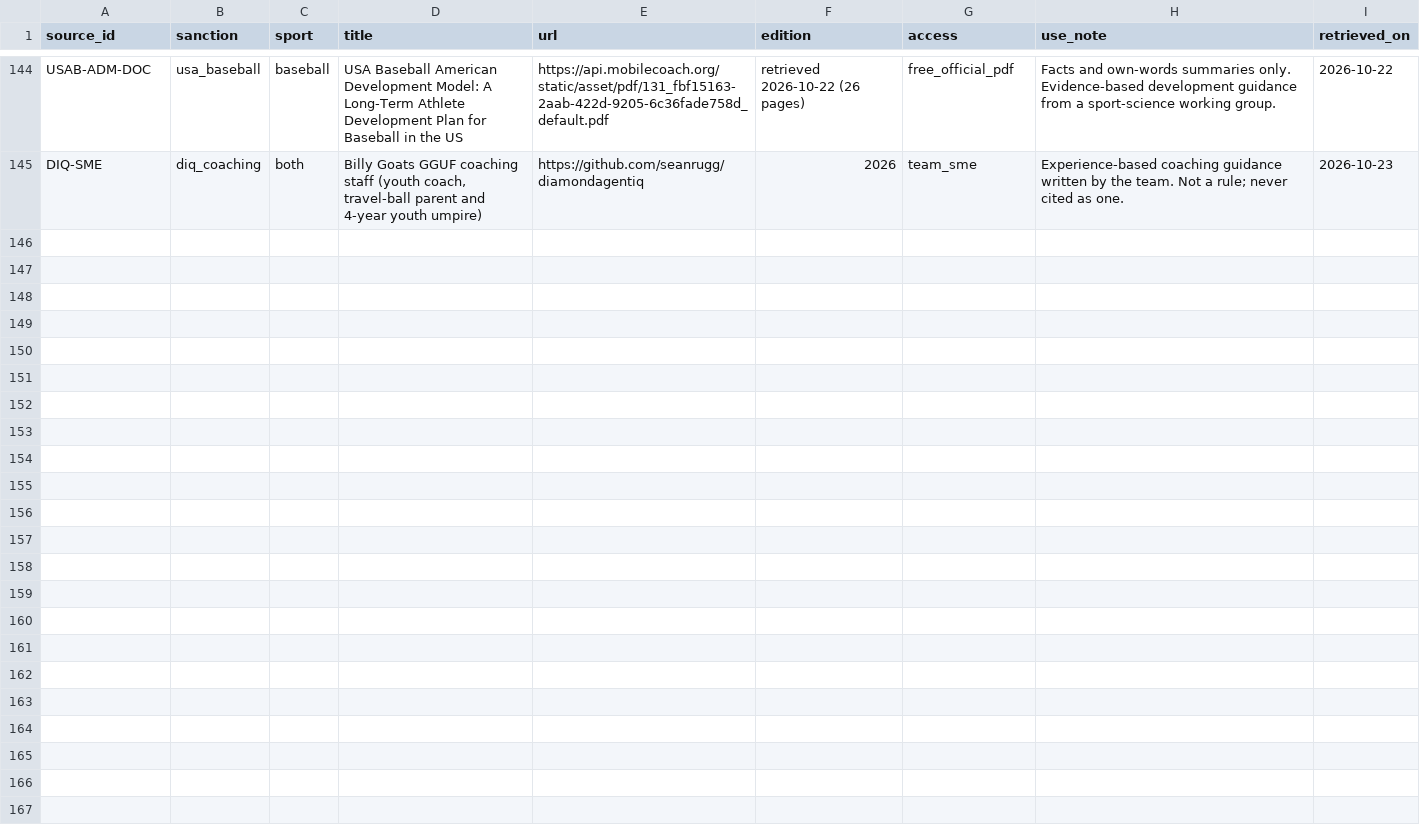
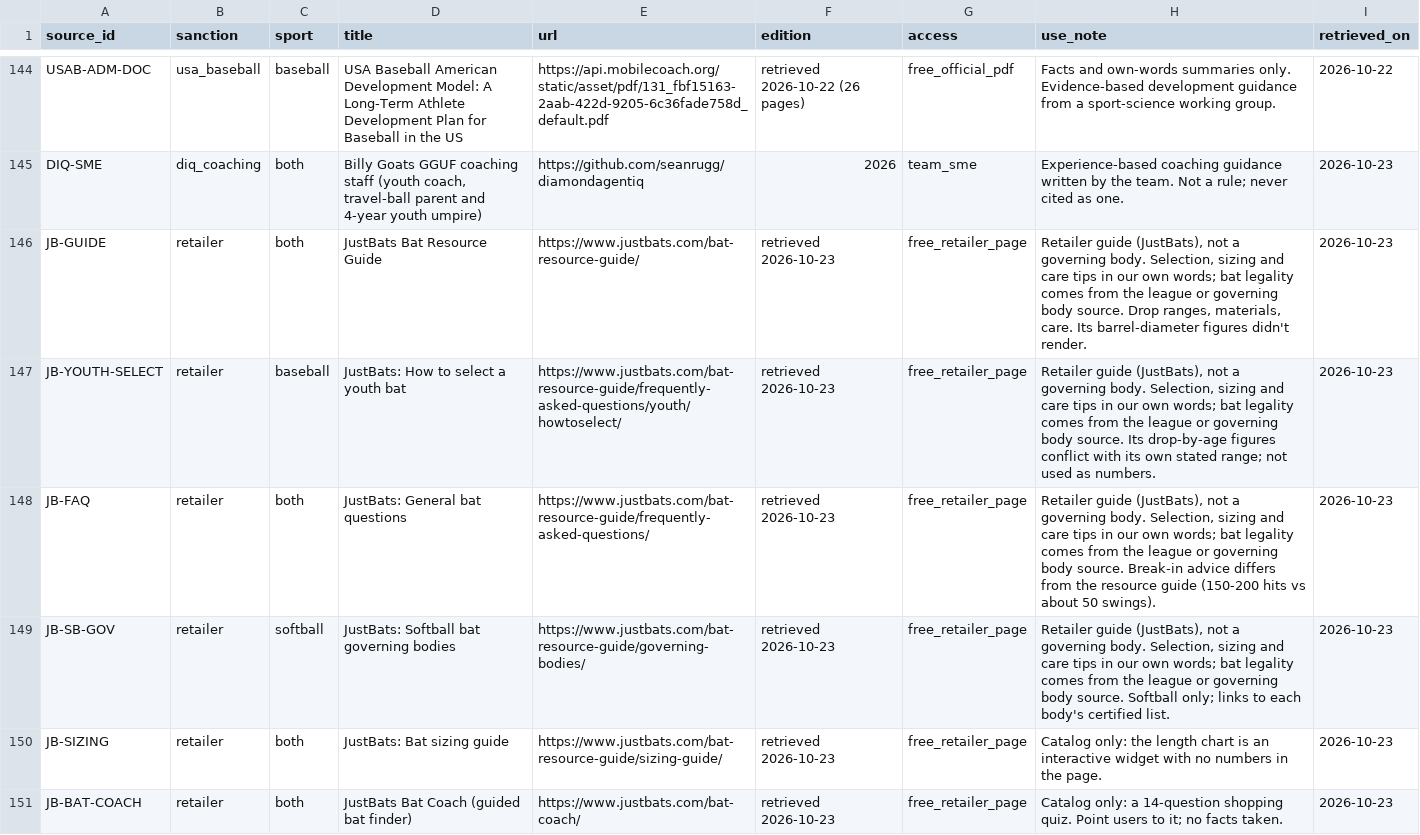
Before and after one commit to seanrugg/diamondagentiq, a CSV file: data/rules/rule_sources.csv, drawn as a sheet; only a part is shown, gaps mark what is left out.

```diff
--- a/data/rules/rule_sources.csv
+++ b/data/rules/rule_sources.csv
@@ -145 +145,7 @@ USAB-ADM-DOC,usa_baseball,baseball,USA Baseball American Development Model: A Lo
 DIQ-SME,diq_coaching,both,"Billy Goats GGUF coaching staff (youth coach, travel-ball parent and 4-year youth umpire)",https://github.com/seanrugg/diamondagentiq,2026,team_sme,Experience-based coaching guidance written by the team. Not a rule; never cited as one.,2026-10-23
+JB-GUIDE,retailer,both,JustBats Bat Resource Guide,https://www.justbats.com/bat-resource-guide/,retrieved 2026-10-23,free_retailer_page,"Retailer guide (JustBats), not a governing body. Selection, sizing and care tips in our own words; bat legality comes from the league or governing body source. Drop ranges, materials, care. Its barrel-diameter figures didn't render.",2026-10-23
+JB-YOUTH-SELECT,retailer,baseball,JustBats: How to select a youth bat,https://www.justbats.com/bat-resource-guide/frequently-asked-questions/youth/howtoselect/,retrieved 2026-10-23,free_retailer_page,"Retailer guide (JustBats), not a governing body. Selection, sizing and care tips in our own words; bat legality comes from the league or governing body source. Its drop-by-age figures conflict with its own stated range; not used as numbers.",2026-10-23
+JB-FAQ,retailer,both,JustBats: General bat questions,https://www.justbats.com/bat-resource-guide/frequently-asked-questions/,retrieved 2026-10-23,free_retailer_page,"Retailer guide (JustBats), not a governing body. Selection, sizing and care tips in our own words; bat legality comes from the league or governing body source. Break-in advice differs from the resource guide (150-200 hits vs about 50 swings).",2026-10-23
+JB-SB-GOV,retailer,softball,JustBats: Softball bat governing bodies,https://www.justbats.com/bat-resource-guide/governing-bodies/,retrieved 2026-10-23,free_retailer_page,"Retailer guide (JustBats), not a governing body. Selection, sizing and care tips in our own words; bat legality comes from the league or governing body source. Softball only; links to each body's certified list.",2026-10-23
+JB-SIZING,retailer,both,JustBats: Bat sizing guide,https://www.justbats.com/bat-resource-guide/sizing-guide/,retrieved 2026-10-23,free_retailer_page,Catalog only: the length chart is an interactive widget with no numbers in the page.,2026-10-23
+JB-BAT-COACH,retailer,both,JustBats Bat Coach (guided bat finder),https://www.justbats.com/bat-coach/,retrieved 2026-10-23,free_retailer_page,Catalog only: a 14-question shopping quiz. Point users to it; no facts taken.,2026-10-23
```
Also changed, not shown: data/coaching/insights.csv, 4 other files.
